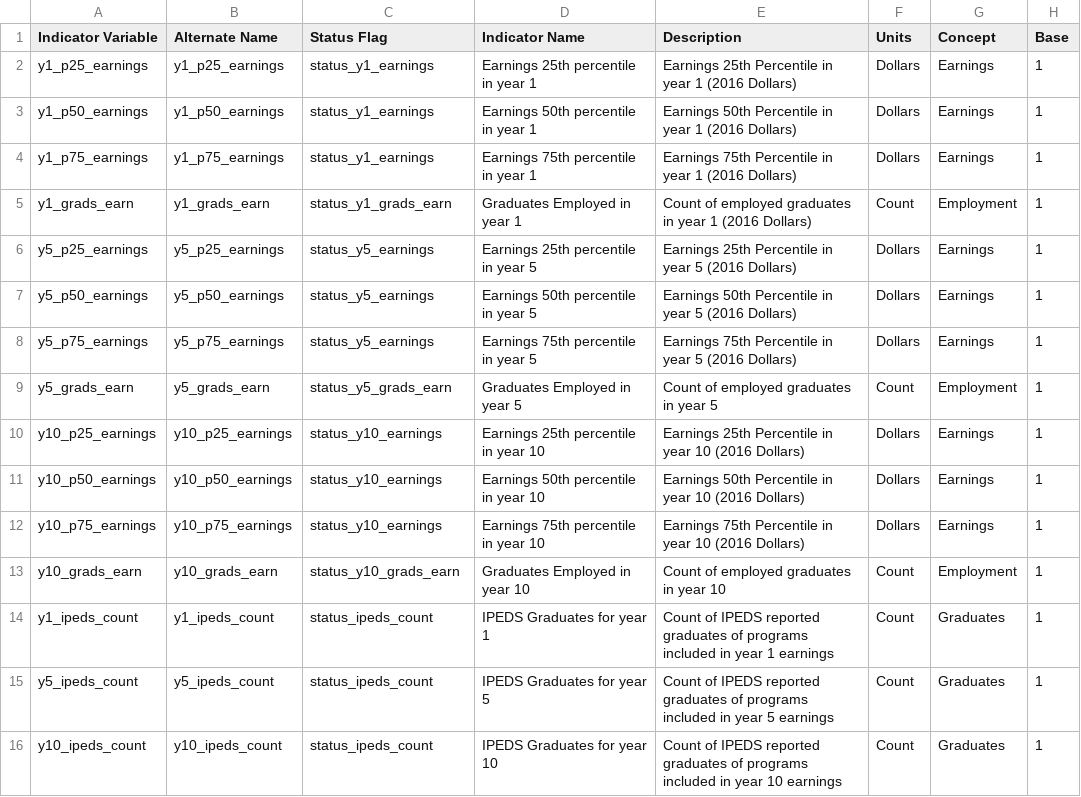
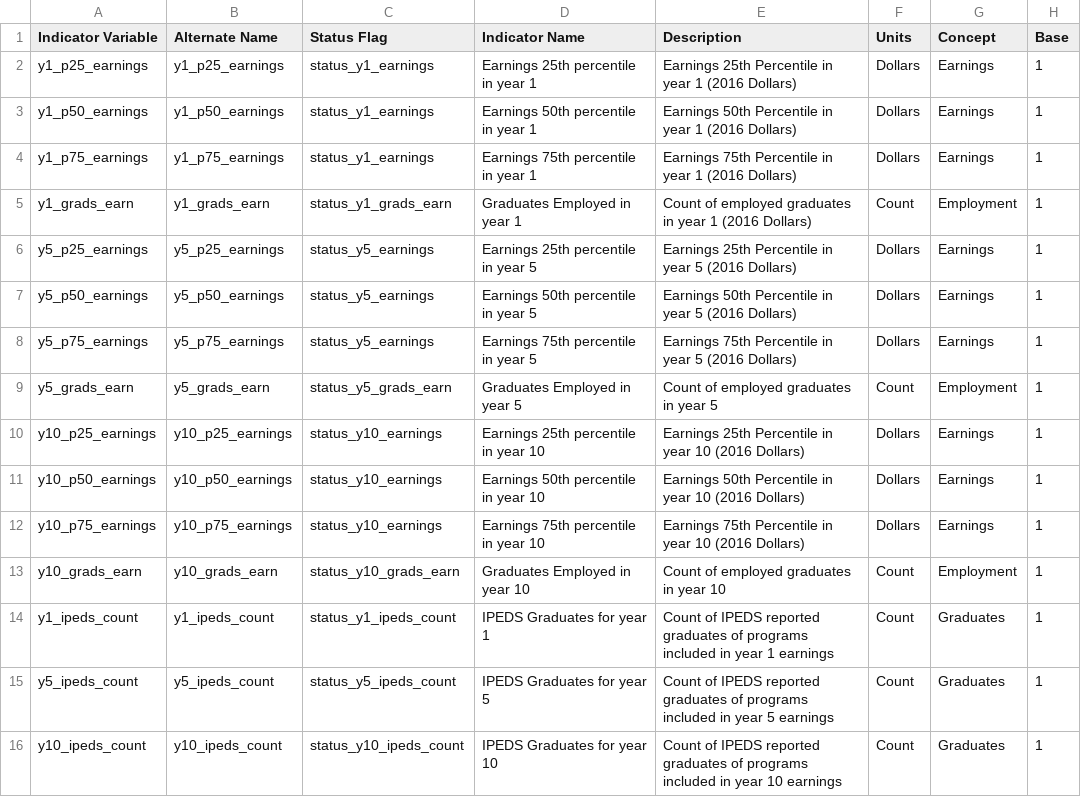
Before and after one commit to LEDApplications/DEPRECATED-lehd-schema, a CSV file: formats/V4.7.0/variables_pseoe.csv, drawn as a sheet.

Commit message:
PSEO earnings indicators
With multiple status flags for IPEDS

```diff
--- a/formats/V4.7.0/variables_pseoe.csv
+++ b/formats/V4.7.0/variables_pseoe.csv
@@ -13,4 +13,4 @@ y10_p75_earnings,y10_p75_earnings,status_y10_earnings,Earnings 75th percentile i
 y10_grads_earn,y10_grads_earn,status_y10_grads_earn,Graduates Employed in year 10,Count of employed graduates in year 10,Count,Employment,1
-y1_ipeds_count,y1_ipeds_count,status_ipeds_count,IPEDS Graduates for year 1,Count of IPEDS reported graduates of programs included in year 1 earnings ,Count, Graduates,1
-y5_ipeds_count,y5_ipeds_count,status_ipeds_count,IPEDS Graduates for year 5,Count of IPEDS reported graduates of programs included in year 5 earnings ,Count, Graduates,1
-y10_ipeds_count,y10_ipeds_count,status_ipeds_count,IPEDS Graduates for year 10,Count of IPEDS reported graduates of programs included in year 10 earnings ,Count, Graduates,1
+y1_ipeds_count,y1_ipeds_count,status_y1_ipeds_count,IPEDS Graduates for year 1,Count of IPEDS reported graduates of programs included in year 1 earnings ,Count, Graduates,1
+y5_ipeds_count,y5_ipeds_count,status_y5_ipeds_count,IPEDS Graduates for year 5,Count of IPEDS reported graduates of programs included in year 5 earnings ,Count, Graduates,1
+y10_ipeds_count,y10_ipeds_count,status_y10_ipeds_count,IPEDS Graduates for year 10,Count of IPEDS reported graduates of programs included in year 10 earnings ,Count, Graduates,1
```
